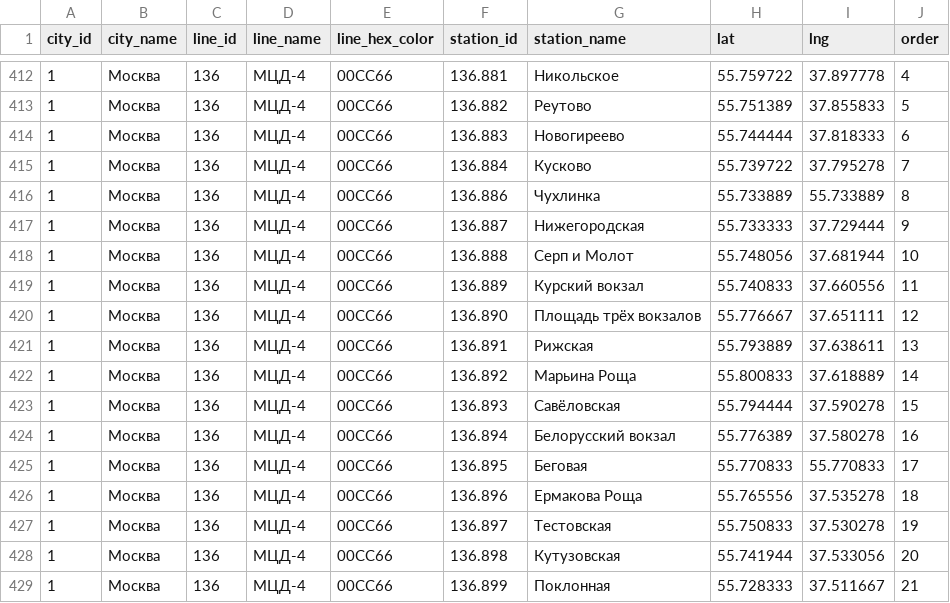
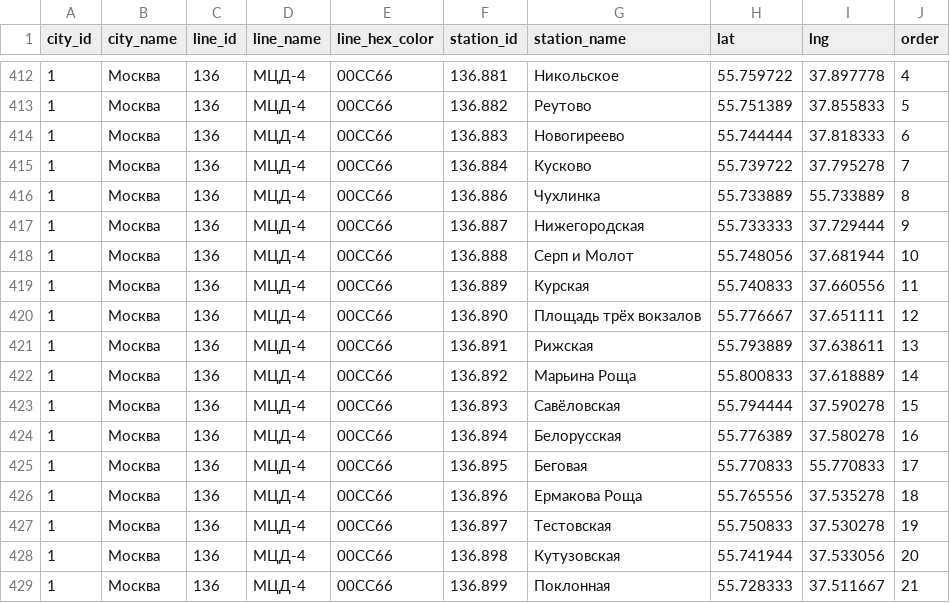
Before and after one commit to nalgeon/metro, a CSV file: data/metro.ru.csv, drawn as a sheet; only a part is shown, gaps mark what is left out.

```diff
--- a/data/metro.ru.csv
+++ b/data/metro.ru.csv
@@ -418,3 +418,3 @@ city_id,city_name,line_id,line_name,line_hex_color,station_id,station_name,lat,l
 1,"Москва",136,"МЦД-4",00CC66,136.888,"Серп и Молот",55.748056,37.681944,10
-1,"Москва",136,"МЦД-4",00CC66,136.889,"Курский вокзал",55.740833,37.660556,11
+1,"Москва",136,"МЦД-4",00CC66,136.889,"Курская",55.740833,37.660556,11
 1,"Москва",136,"МЦД-4",00CC66,136.890,"Площадь трёх вокзалов",55.776667,37.651111,12
@@ -423,3 +423,3 @@ city_id,city_name,line_id,line_name,line_hex_color,station_id,station_name,lat,l
 1,"Москва",136,"МЦД-4",00CC66,136.893,"Савёловская",55.794444,37.590278,15
-1,"Москва",136,"МЦД-4",00CC66,136.894,"Белорусский вокзал",55.776389,37.580278,16
+1,"Москва",136,"МЦД-4",00CC66,136.894,"Белорусская",55.776389,37.580278,16
 1,"Москва",136,"МЦД-4",00CC66,136.895,"Беговая",55.770833,55.770833,17
```
Also changed, not shown: data/metro.en.csv, data/station.en.csv, 5 other files.
